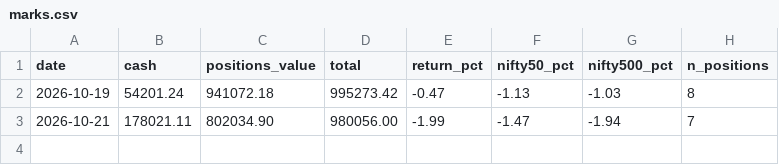
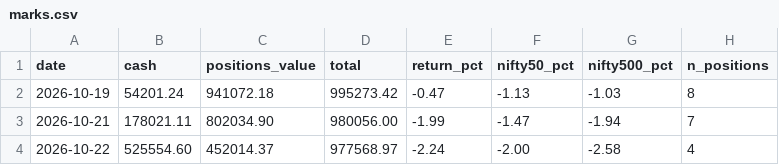
Before and after one commit to Akash-Modi104/paper-ledger, a CSV file: marks.csv, drawn as a sheet; the diff names each change by its address in the sheet, - before the commit and + after, or states it on an @@ line.

```diff
--- a/marks.csv
+++ b/marks.csv
+row 4: 2026-10-22 | 525554.60 | 452014.37 | 977568.97 | -2.24 | -2.00 | -2.58 | 4
```
Also changed, not shown: trades.csv, 4 other files.
